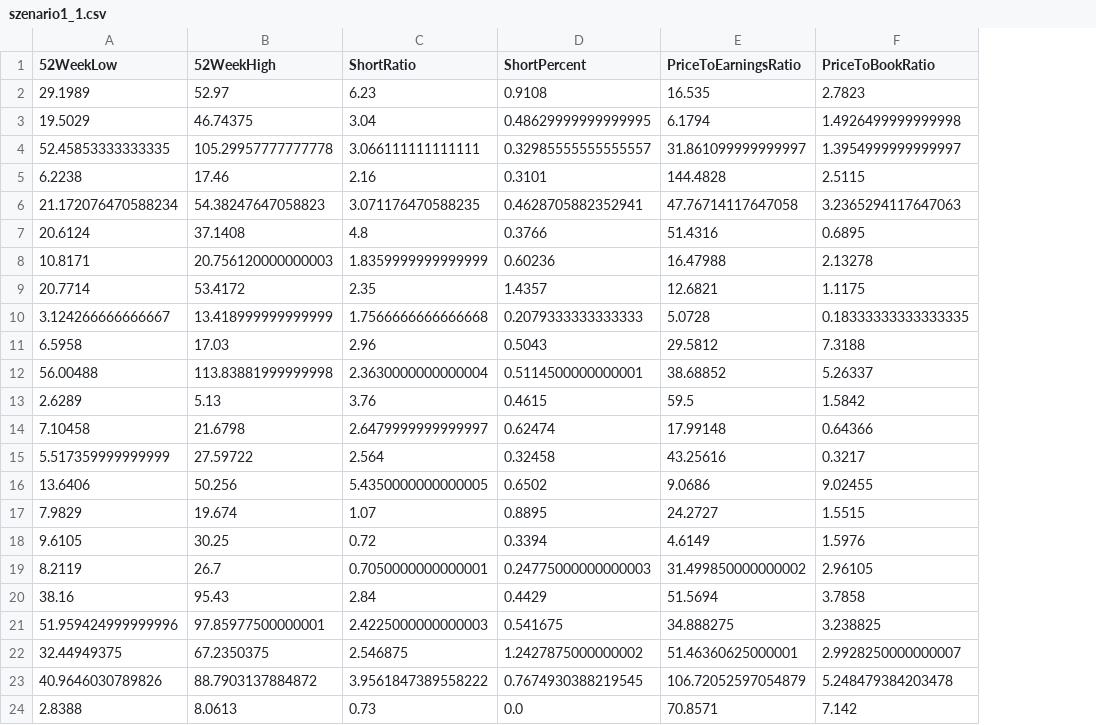
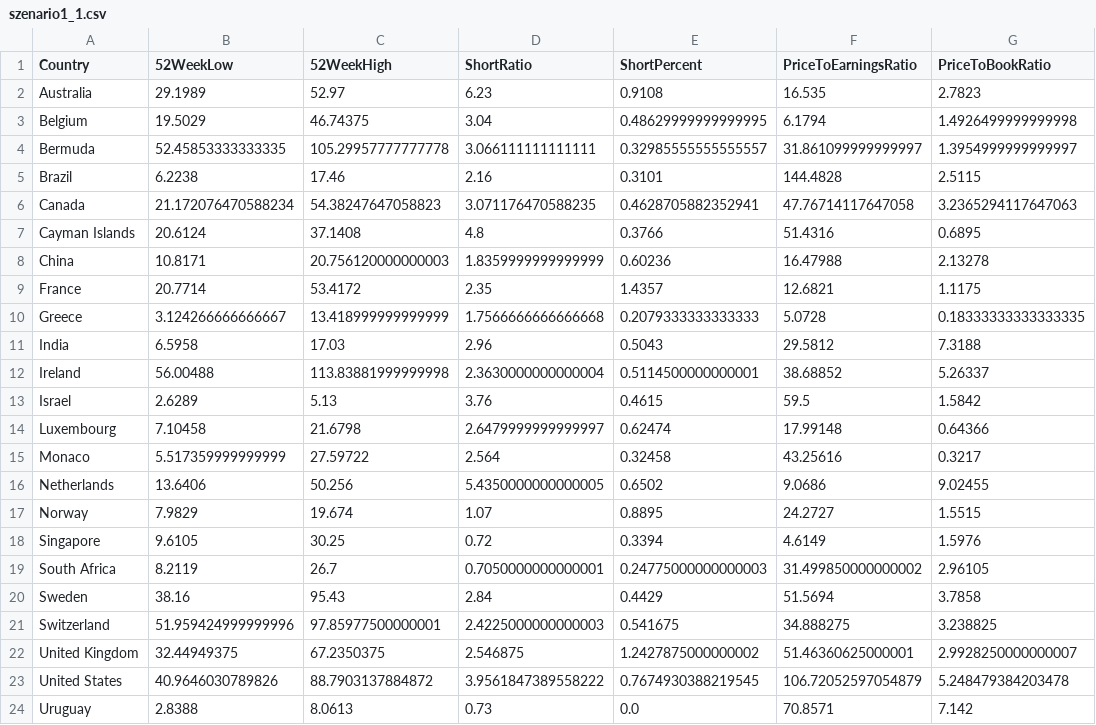
Before and after one commit to jonasschaefer/rdf_network_analysis, a CSV file: scenario-results/szenario1_1.csv, drawn as a sheet; only a part is shown; the diff names each change by its address in the sheet, - before the commit and + after, or states it on an @@ line.

Commit message:
added country name to scenario 1.1

```diff
--- a/scenario-results/szenario1_1.csv
+++ b/scenario-results/szenario1_1.csv
+column A (Country), rows 2-24: Australia | Belgium | Bermuda | Brazil | Canada | Cayman Islands | China | France | Greece | India | Ireland | Israel | Luxembourg | Monaco | Netherlands | Norway | Singapore | South Africa | Sweden | Switzerland | United Kingdom | United States | Uruguay
```
